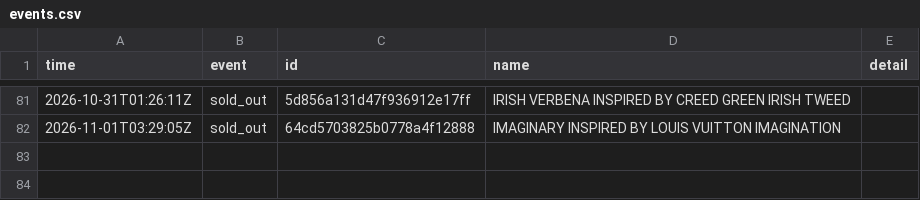
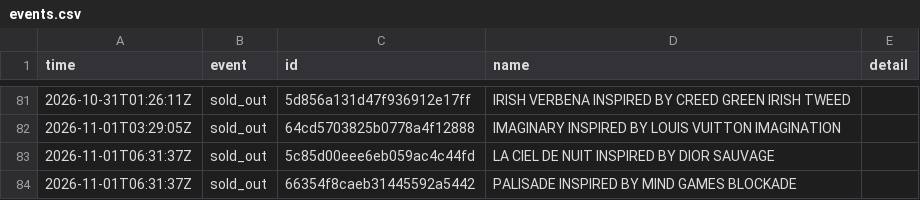
Before and after one commit to jnees/montagne-filter-plugin, a CSV file: data/events.csv, drawn as a sheet; only a part is shown, gaps mark what is left out.

```diff
--- a/data/events.csv
+++ b/data/events.csv
@@ -82 +82,3 @@ time,event,id,name,detail
 2026-11-01T03:29:05Z,sold_out,64cd5703825b0778a4f12888,IMAGINARY INSPIRED BY LOUIS VUITTON IMAGINATION,
+2026-11-01T06:31:37Z,sold_out,5c85d00eee6eb059ac4c44fd,LA CIEL DE NUIT INSPIRED BY DIOR SAUVAGE,
+2026-11-01T06:31:37Z,sold_out,66354f8caeb31445592a5442,PALISADE INSPIRED BY MIND GAMES BLOCKADE,
```
Also changed, not shown: 1 other file.
